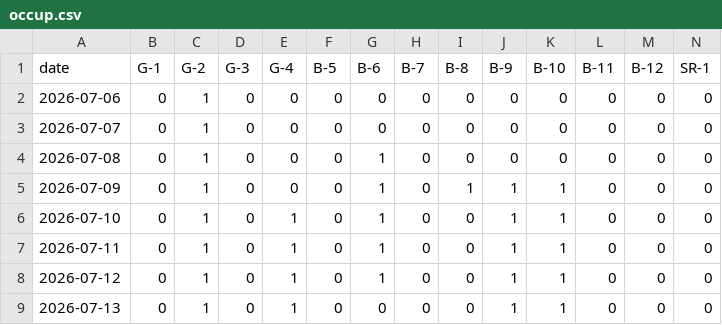
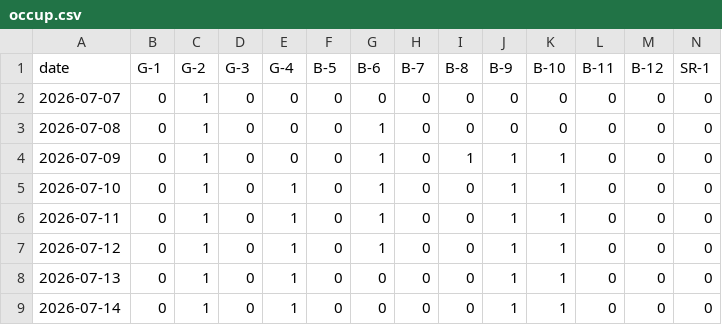
Before and after one commit to freePublicSharing/occup.csv, a CSV file: occup.csv, drawn as a sheet; only a part is shown; the shorter side is filled out with more unchanged rows; rows hold the shown columns only; the diff names each change by its address in the sheet, - before the commit and + after, or states it on an @@ line.

Commit message:
Update occup.csv

```diff
--- a/occup.csv
+++ b/occup.csv
-row 2: 2026-07-06 | 0 | 1 | 0 | 0 | 0 | 0 | 0 | 0 | 0 | 0 | 0 | 0 | 0
```
